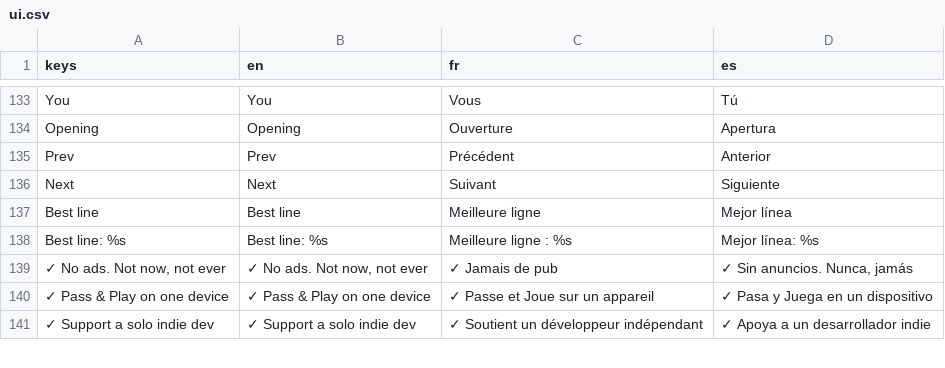
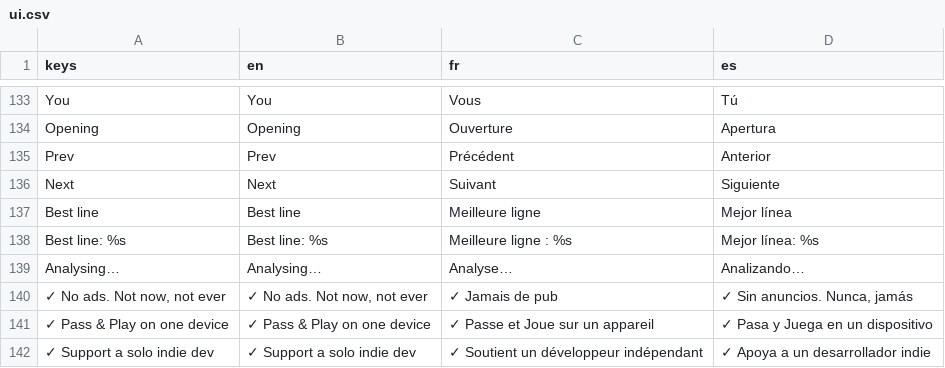
Before and after one commit to Hatscat/limpidchess, a CSV file: assets/i18n/ui.csv, drawn as a sheet; only a part is shown, gaps mark what is left out; the diff names each change by its address in the sheet, - before the commit and + after, or states it on an @@ line.

```diff
--- a/assets/i18n/ui.csv
+++ b/assets/i18n/ui.csv
+row 139: Analysing… | Analysing… | Analyse… | Analizando…
```
Also changed, not shown: 4 other files.
